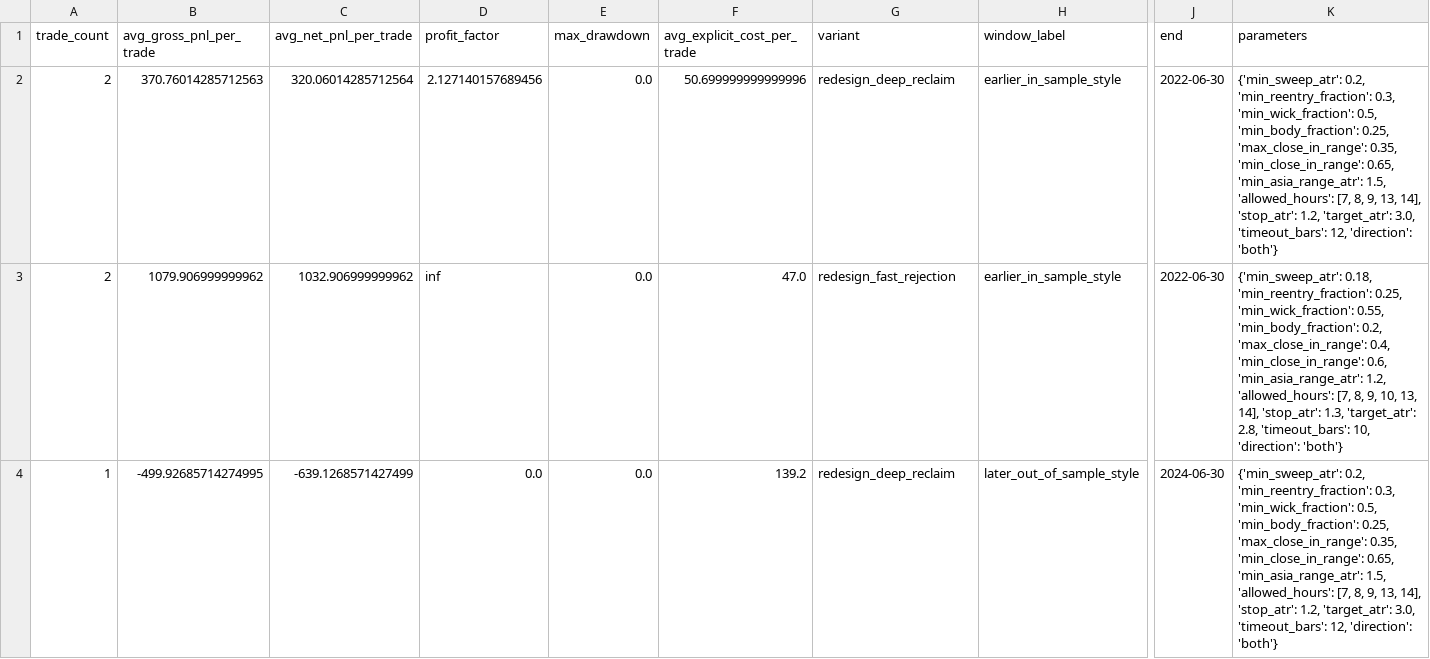
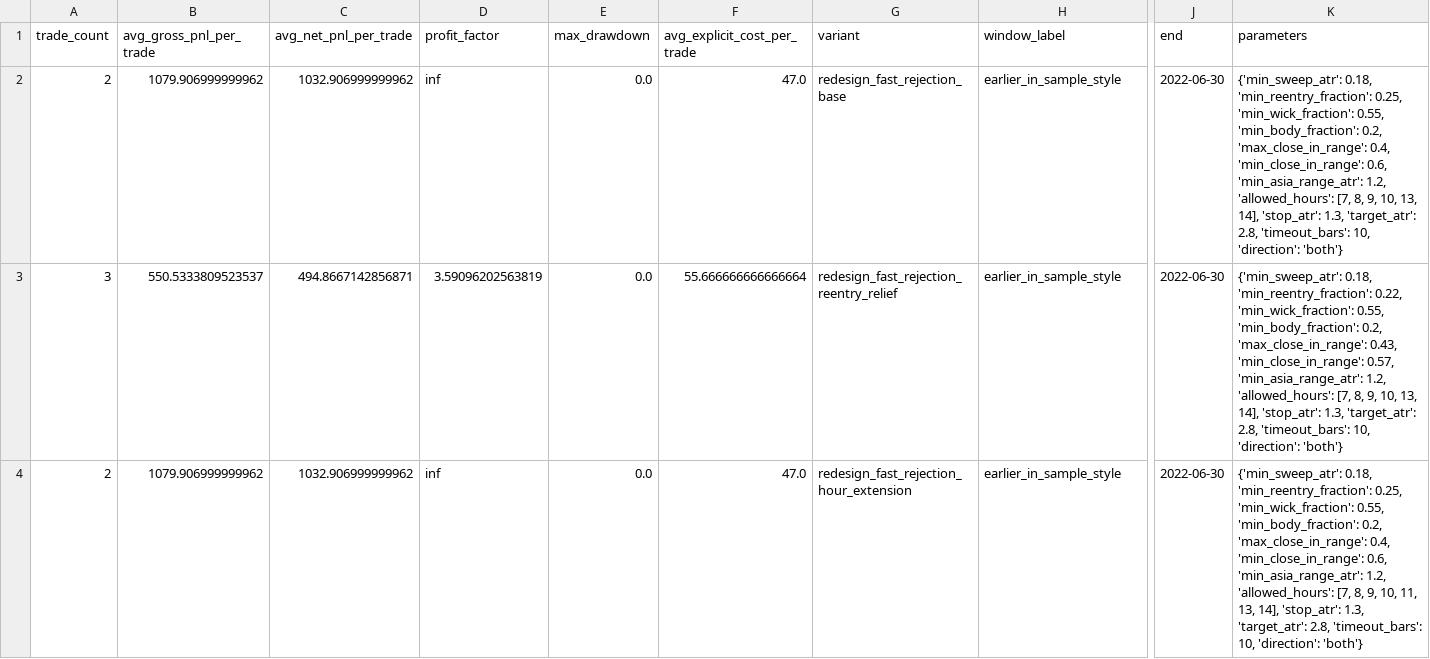
Before and after one commit to masseraevan-png/EA-TEST, a CSV file: codex_trading_research_starter/exports/liquidity_sweep_redesign_validation_windows.csv, drawn as a sheet; only a part is shown, gaps mark what is left out; removed rows and columns are numbered as before the commit, all else as after; rows hold the shown columns only; the diff covers the shown part only; the diff names each change by its address in the sheet, - before the commit and + after, or states it on an @@ line.

Commit message:
Focus liquidity sweep redesign on fast rejection variants

```diff
--- a/codex_trading_research_starter/exports/liquidity_sweep_redesign_validation_windows.csv
+++ b/codex_trading_research_starter/exports/liquidity_sweep_redesign_validation_windows.csv
-B2 (avg_gross_pnl_per_trade): 370.76014285712563
+B2 (avg_gross_pnl_per_trade): 1079.906999999962
-C2 (avg_net_pnl_per_trade): 320.06014285712564
+C2 (avg_net_pnl_per_trade): 1032.906999999962
-D2 (profit_factor): 2.127140157689456
+D2 (profit_factor): inf
-F2 (avg_explicit_cost_per_trade): 50.699999999999996
+F2 (avg_explicit_cost_per_trade): 47.0
-G2 (variant): redesign_deep_reclaim
+G2 (variant): redesign_fast_rejection_base
-K2 (parameters): {'min_sweep_atr': 0.2, 'min_reentry_fraction': 0.3, 'min_wick_fraction': 0.5, 'min_body_fraction': 0.25, 'max_close_in_range': 0.35, 'min_close_in_range': 0.65, 'min_asia_range_atr': 1.5, 'allowed_hours': [7, 8, 9, 13, 14], 'stop_atr': 1.2, 'target_atr': 3.0, 'timeout_bars': 12, 'direction': 'both'}
+K2 (parameters): {'min_sweep_atr': 0.18, 'min_reentry_fraction': 0.25, 'min_wick_fraction': 0.55, 'min_body_fraction': 0.2, 'max_close_in_range': 0.4, 'min_close_in_range': 0.6, 'min_asia_range_atr': 1.2, 'allowed_hours': [7, 8, 9, 10, 13, 14], 'stop_atr': 1.3, 'target_atr': 2.8, 'timeout_bars': 10, 'direction': 'both'}
+row 3: 3 | 550.5333809523537 | 494.8667142856871 | 3.59096202563819 | 0.0 | 55.666666666666664 | redesign_fast_rejection_reentry_relief | earlier_in_sample_style | 2022-06-30 | {'min_sweep_atr': 0.18, 'min_reentry_fraction': 0.22, 'min_wick_fraction': 0.55, 'min_body_fraction': 0.2, 'max_close_in_range': 0.43, 'min_close_in_range': 0.57, 'min_asia_range_atr': 1.2, 'allowed_hours': [7, 8, 9, 10, 13, 14], 'stop_atr': 1.3, 'target_atr': 2.8, 'timeout_bars': 10, 'direction': 'both'}
-G4 (variant): redesign_fast_rejection
+G4 (variant): redesign_fast_rejection_hour_extension
-K4 (parameters): …9, 10, 13, 14],…
+K4 (parameters): …9, 10, 11, 13, 14],…
-row 4: 1 | -499.92685714274995 | -639.1268571427499 | 0.0 | 0.0 | 139.2 | redesign_deep_reclaim | later_out_of_sample_style | 2024-06-30 | {'min_sweep_atr': 0.2, 'min_reentry_fraction': 0.3, 'min_wick_fraction': 0.5, 'min_body_fraction': 0.25, 'max_close_in_range': 0.35, 'min_close_in_range': 0.65, 'min_asia_range_atr': 1.5, 'allowed_hours': [7, 8, 9, 13, 14], 'stop_atr': 1.2, 'target_atr': 3.0, 'timeout_bars': 12, 'direction': 'both'}
```
Also changed, not shown: 7 added rows, 1 removed row and 2 edited cells elsewhere in this file, codex_trading_research_starter/exports/liquidity_sweep_redesign_runs.csv, codex_trading_research_starter/exports/liquidity_sweep_redesign_validation_summary.csv, 4 other files.
